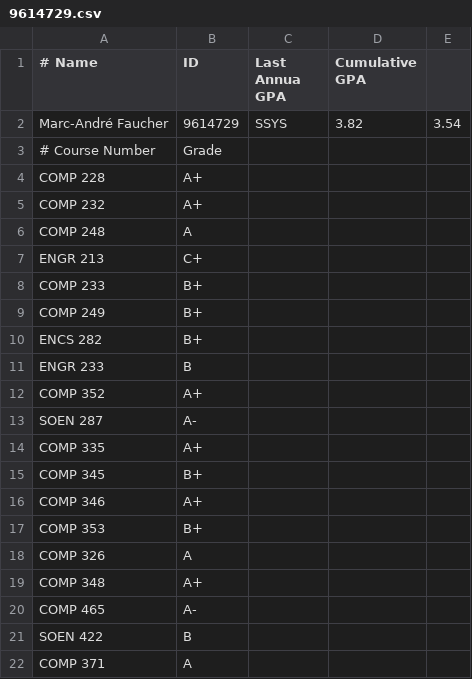
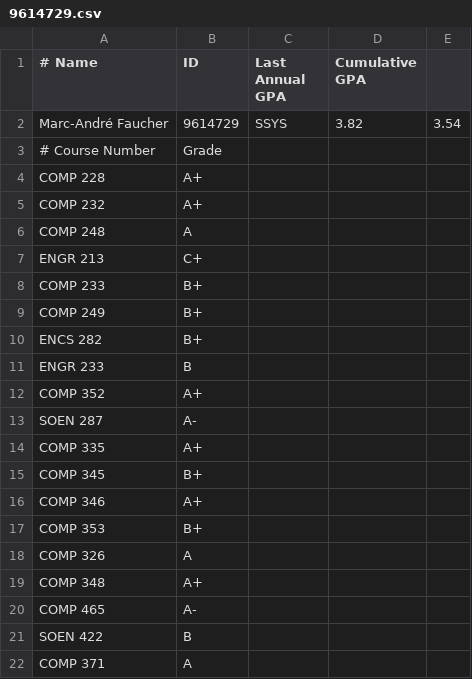
Before and after one commit to mafaucher/course-advisor, a CSV file: 9614729.csv, drawn as a sheet.

```diff
--- a/9614729.csv
+++ b/9614729.csv
@@ -1,2 +1,2 @@
-# Name,ID,Last Annua GPA,Cumulative GPA
+# Name,ID,Last Annual GPA,Cumulative GPA
 Marc-André Faucher,9614729,SSYS,3.82,3.54
```
Also changed, not shown: 6 other files.
